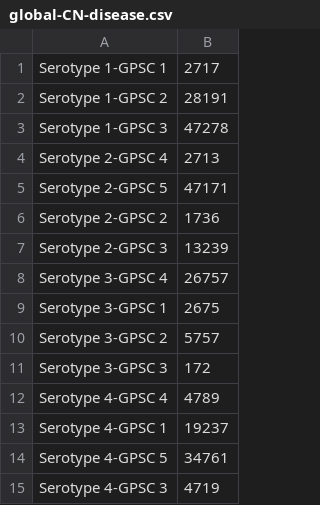
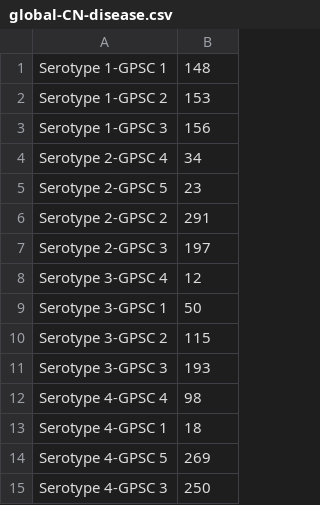
Before and after one commit to sanger-bentley-group/gps-visualiser, a CSV file: front-end/data/global-CN-disease.csv, drawn as a sheet.

```diff
--- a/front-end/data/global-CN-disease.csv
+++ b/front-end/data/global-CN-disease.csv
@@ -1,15 +1,15 @@
-Serotype 1-GPSC 1,2717
-Serotype 1-GPSC 2,28191
-Serotype 1-GPSC 3,47278
-Serotype 2-GPSC 4,2713
-Serotype 2-GPSC 5,47171
-Serotype 2-GPSC 2,1736
-Serotype 2-GPSC 3,13239
-Serotype 3-GPSC 4,26757
-Serotype 3-GPSC 1,2675
-Serotype 3-GPSC 2,5757
-Serotype 3-GPSC 3,172
-Serotype 4-GPSC 4,4789
-Serotype 4-GPSC 1,19237
-Serotype 4-GPSC 5,34761
-Serotype 4-GPSC 3,4719
+Serotype 1-GPSC 1,148
+Serotype 1-GPSC 2,153
+Serotype 1-GPSC 3,156
+Serotype 2-GPSC 4,34
+Serotype 2-GPSC 5,23
+Serotype 2-GPSC 2,291
+Serotype 2-GPSC 3,197
+Serotype 3-GPSC 4,12
+Serotype 3-GPSC 1,50
+Serotype 3-GPSC 2,115
+Serotype 3-GPSC 3,193
+Serotype 4-GPSC 4,98
+Serotype 4-GPSC 1,18
+Serotype 4-GPSC 5,269
+Serotype 4-GPSC 3,250
```
Also changed, not shown: front-end/data/global-FI-carriage.csv, front-end/data/global-FI-disease.csv, 24 other files.
